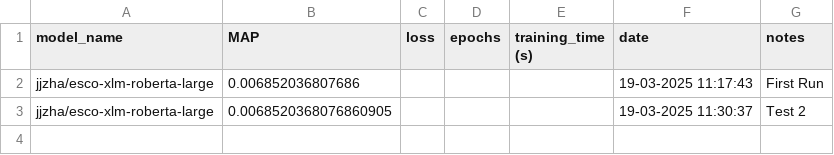
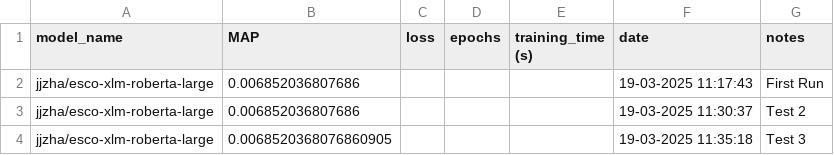
Before and after one commit to hoivd/talent_clef, a CSV file: results/model_info.csv, drawn as a sheet.

```diff
--- a/results/model_info.csv
+++ b/results/model_info.csv
@@ -2,2 +2,3 @@ model_name,MAP,loss,epochs,training_time (s),date,notes
 jjzha/esco-xlm-roberta-large,0.006852036807686,,,,19-03-2025 11:17:43,First Run
-jjzha/esco-xlm-roberta-large,0.0068520368076860905,,,,19-03-2025 11:30:37,Test 2
+jjzha/esco-xlm-roberta-large,0.006852036807686,,,,19-03-2025 11:30:37,Test 2
+jjzha/esco-xlm-roberta-large,0.0068520368076860905,,,,19-03-2025 11:35:18,Test 3
```
Also changed, not shown: 1 other file.
